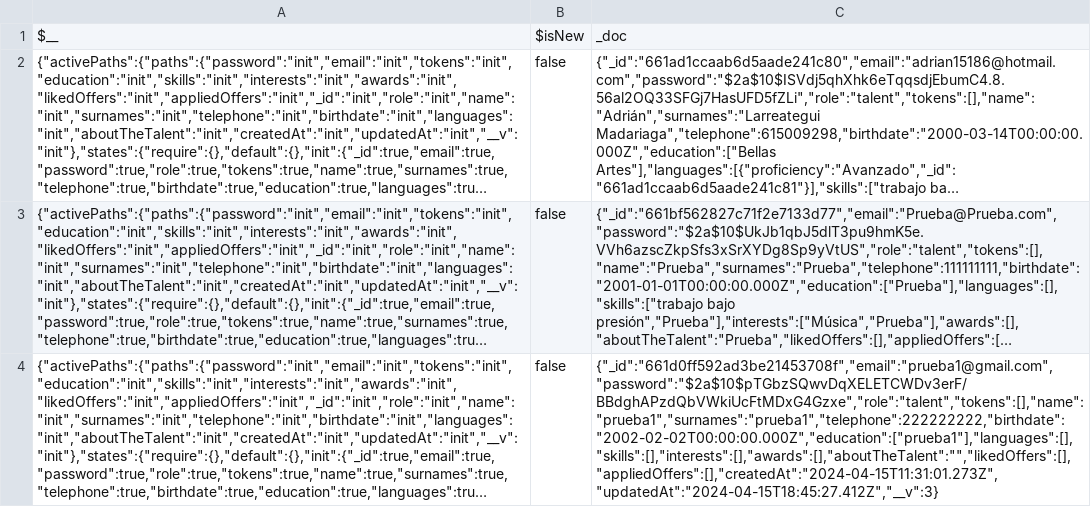
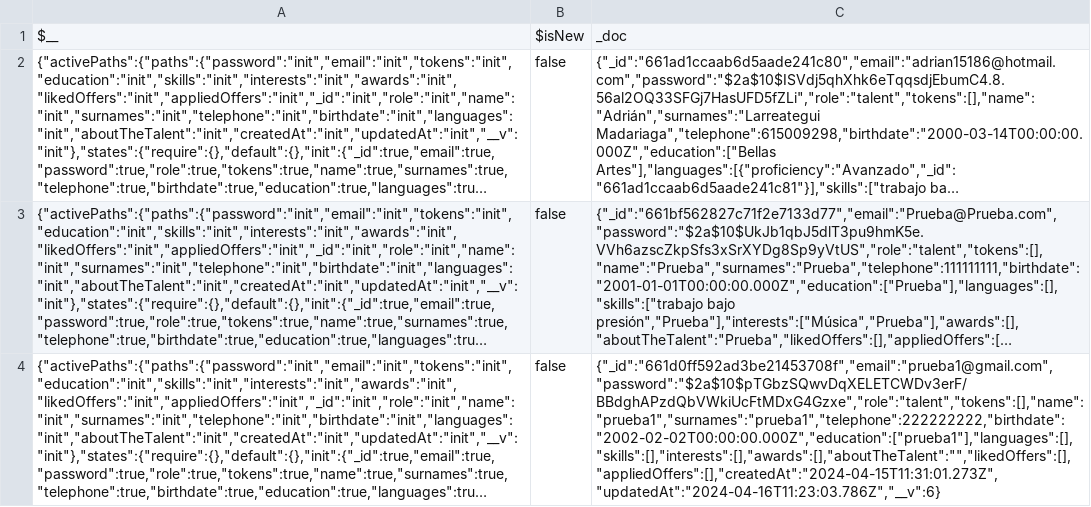
Before and after one commit to AdrikLarreategui/Desafio-BBK, a CSV file: Backend/output/talents.csv, drawn as a sheet; long unchanged cells end in …; the diff names each change by its address in the sheet, - before the commit and + after, or states it on an @@ line.

```diff
--- a/Backend/output/talents.csv
+++ b/Backend/output/talents.csv
-C4: {"_id":"661d0ff592ad3be21453708f","email":"prueba1@gmail.com","password":"$2a$10$pTGbzSQwvDqXELETCWDv3erF/BBdghAPzdQbVWkiUcFtMDxG4Gzxe","role":"talent","tokens":[],"name":"prueba1","surnames":"prueba1","telephone":222222222,"birthdate":"2002-02-02T00:00:00.000Z","education":["prueba1"],"languages":[],"skills":[],"interests":[],"awards":[],"aboutTheTalent":"","likedOffers":[],"appliedOffers":[],"createdAt":"2024-04-15T11:31:01.273Z","updatedAt":"2024-04-15T18:45:27.412Z","__v":3}
+C4: {"_id":"661d0ff592ad3be21453708f","email":"prueba1@gmail.com","password":"$2a$10$pTGbzSQwvDqXELETCWDv3erF/BBdghAPzdQbVWkiUcFtMDxG4Gzxe","role":"talent","tokens":[],"name":"prueba1","surnames":"prueba1","telephone":222222222,"birthdate":"2002-02-02T00:00:00.000Z","education":["prueba1"],"languages":[],"skills":[],"interests":[],"awards":[],"aboutTheTalent":"","likedOffers":[],"appliedOffers":[],"createdAt":"2024-04-15T11:31:01.273Z","updatedAt":"2024-04-16T11:23:03.786Z","__v":6}
```
Also changed, not shown: Backend/output/offers.csv, 5 other files.
